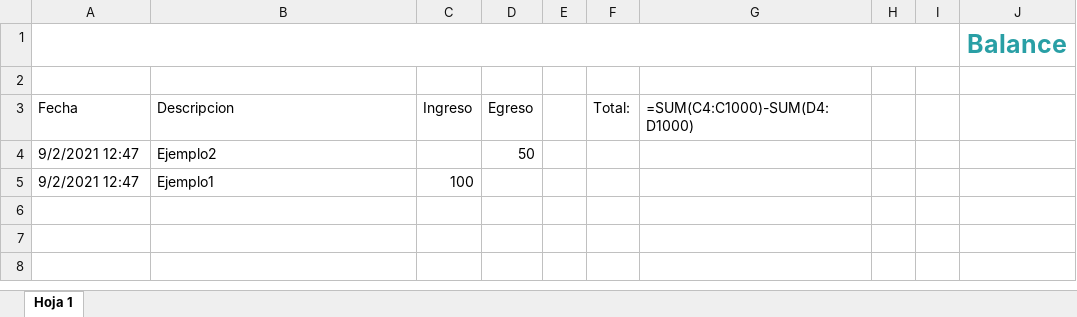
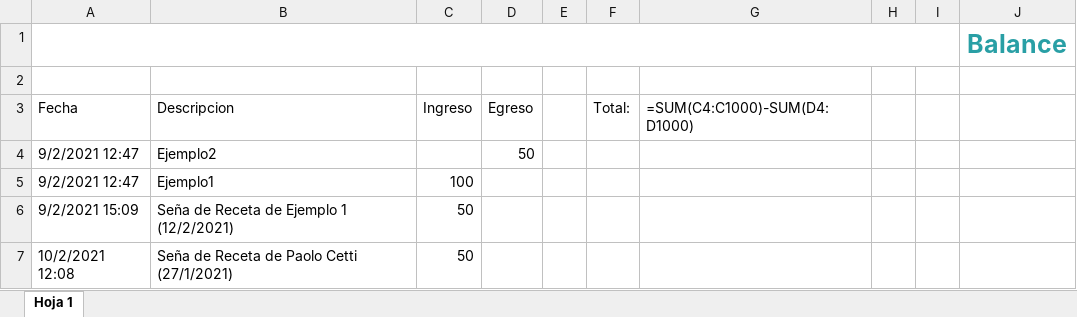
Before and after one commit to cettipao/loptique, an Excel workbook: loptique/static/Balance.xlsx, sheet Hoja 1, drawn as a sheet; values as stored, in another font and other column widths than the file's, no borders; formulas without a stored value are shown as written; charts and pictures not drawn; the diff names each change by its address in the sheet, - before the commit and + after, or states it on an @@ line.

```diff
--- a/loptique/static/Balance.xlsx (sheet Hoja 1)
+++ b/loptique/static/Balance.xlsx (sheet Hoja 1)
+row 6: 9/2/2021 15:09 | Seña de Receta de Ejemplo 1 (12/2/2021) | 50
+row 7: 10/2/2021 12:08 | Seña de Receta de Paolo Cetti (27/1/2021) | 50
```
Also changed, not shown: 15 other files.
